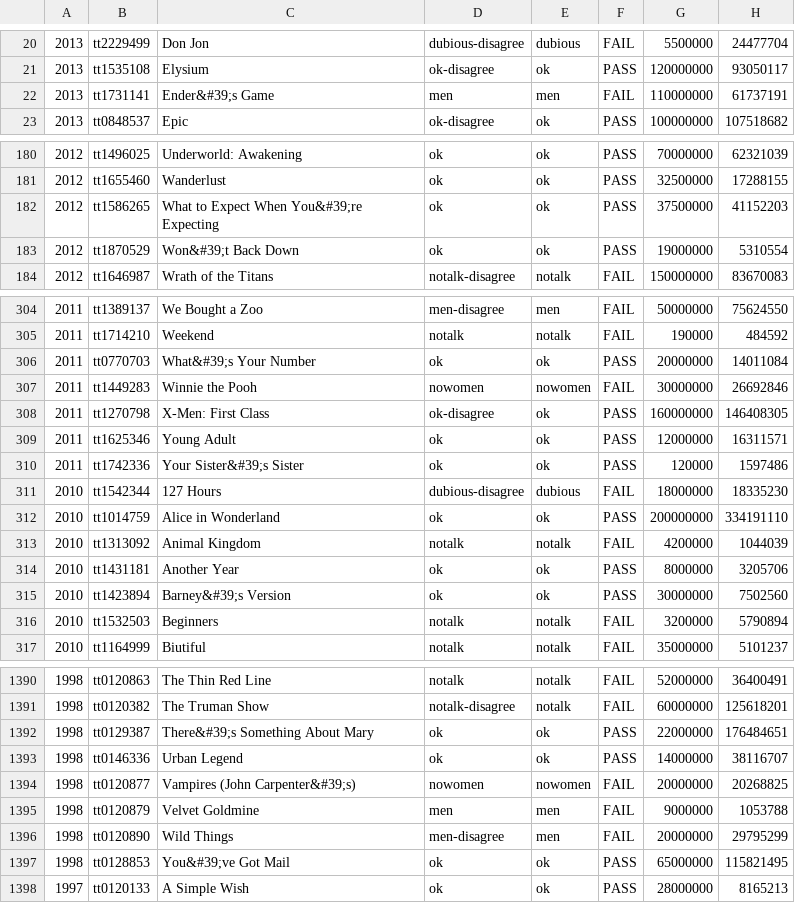
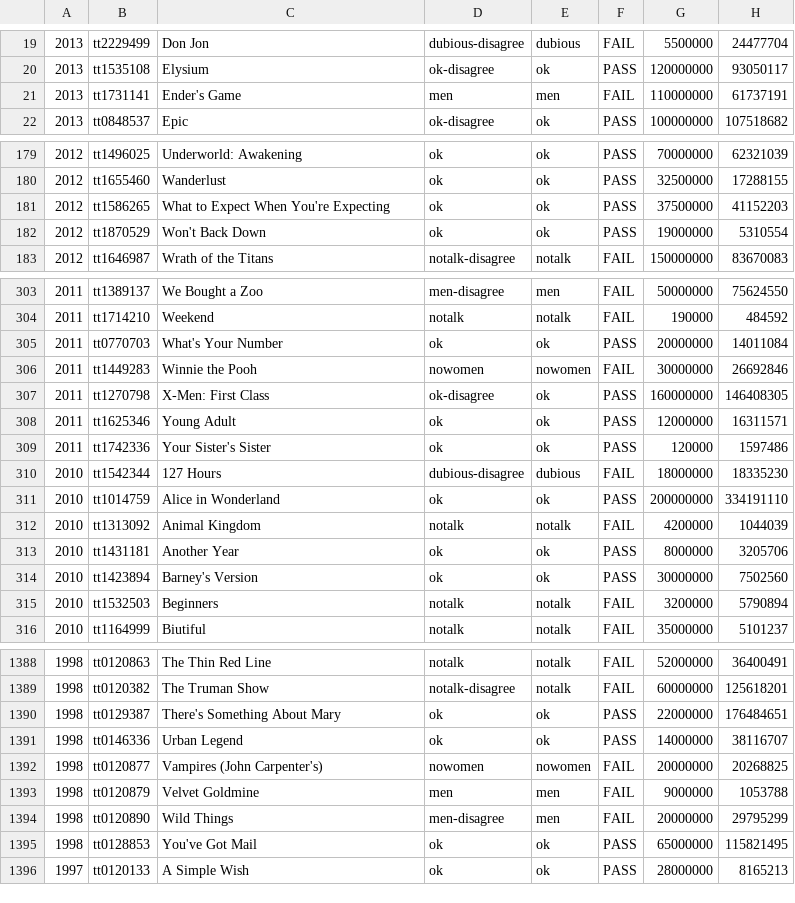
Before and after one commit to frank-64/Movie-Smash, a CSV file: movies.csv, drawn as a sheet; only a part is shown, gaps mark what is left out; addresses are those after the commit; the diff covers the shown part only; the diff names each change by its address in the sheet, - before the commit and + after, or states it on an @@ line.

```diff
--- a/movies.csv
+++ b/movies.csv
-C21: Ender&#39;s Game
+C21: Ender's Game
-C181: What to Expect When You&#39;re Expecting
+C181: What to Expect When You're Expecting
-C182: Won&#39;t Back Down
+C182: Won't Back Down
-C305: What&#39;s Your Number
+C305: What's Your Number
-C309: Your Sister&#39;s Sister
+C309: Your Sister's Sister
-C314: Barney&#39;s Version
+C314: Barney's Version
-C1390: There&#39;s Something About Mary
+C1390: There's Something About Mary
-C1392: Vampires (John Carpenter&#39;s)
+C1392: Vampires (John Carpenter's)
-C1395: You&#39;ve Got Mail
+C1395: You've Got Mail
```
Also changed, not shown: 2 removed rows and 86 edited cells elsewhere in this file, 3 other files.
